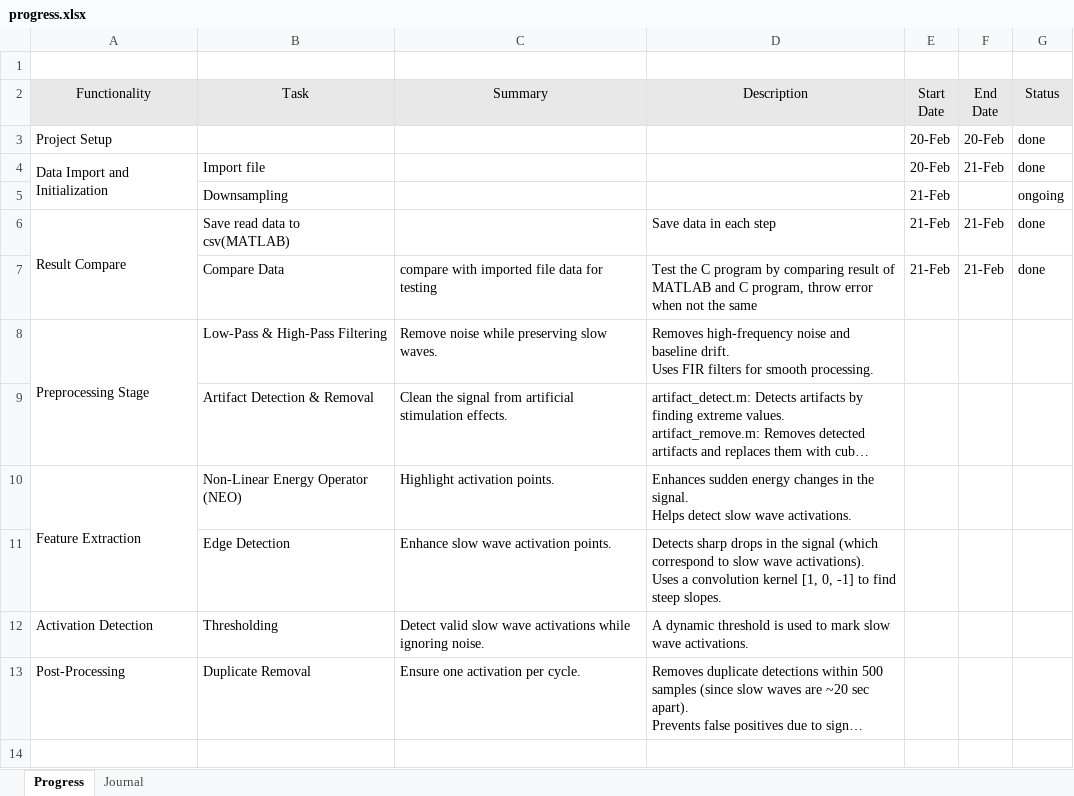
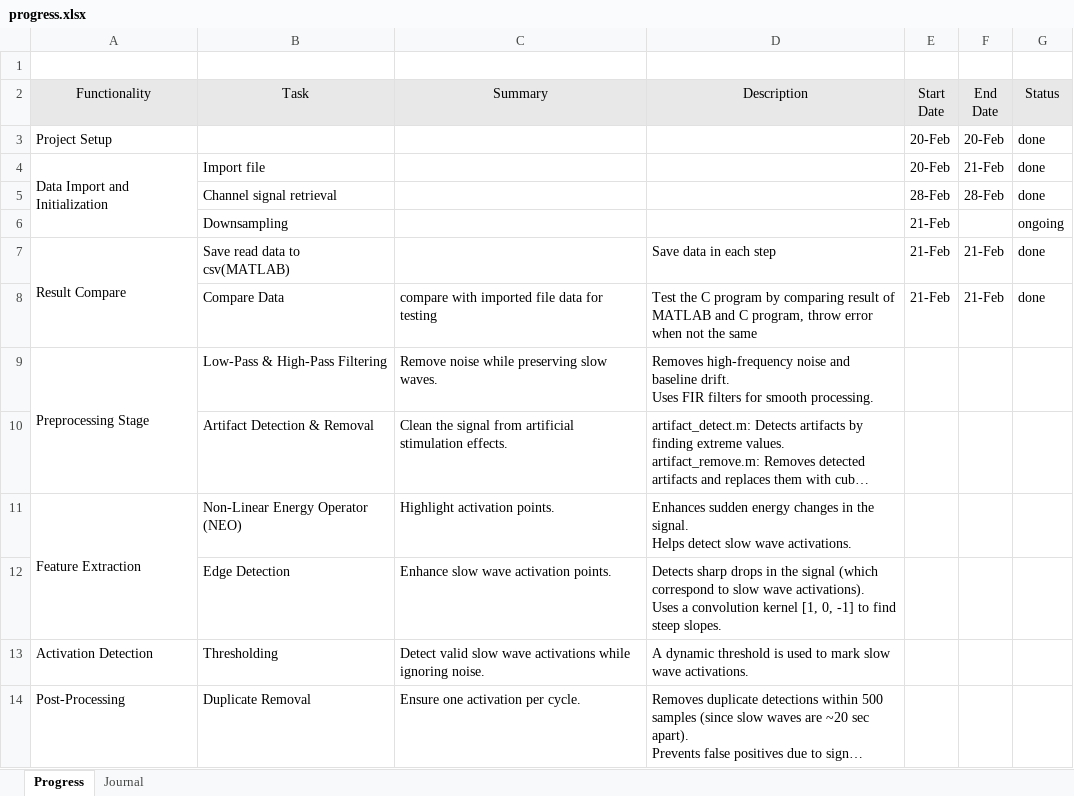
Before and after one commit to therealmcfly/gut-pacemaker, an Excel workbook: progress.xlsx, sheet Progress, drawn as a sheet; long unchanged cells end in …; values as stored, in another font and other column widths than the file's, no borders; the diff names each change by its address in the sheet, - before the commit and + after, or states it on an @@ line.

Commit message:
new function : channel data retrieval and channel data check function\n refactor data handling: change data types from double to float, update related functions and headers

```diff
--- a/progress.xlsx (sheet Progress)
+++ b/progress.xlsx (sheet Progress)
+row 5:  | Channel signal retrieval |  |  | 28-Feb | 28-Feb | done
```
Also changed, not shown: 7 other files.
